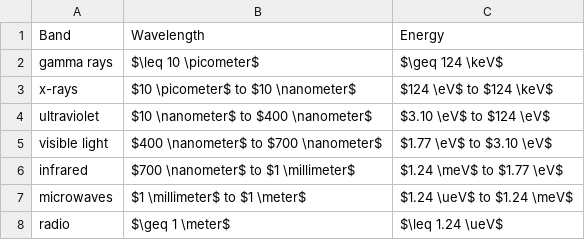
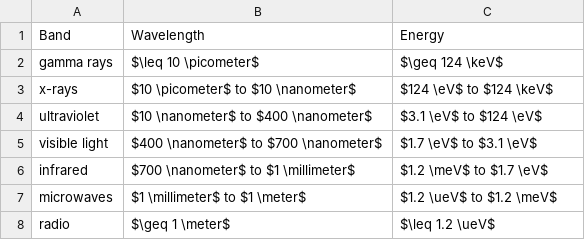
Before and after one commit to eudoxia0/flashcards, a CSV file: sources/em-spectrum.csv, drawn as a sheet.

```diff
--- a/sources/em-spectrum.csv
+++ b/sources/em-spectrum.csv
@@ -3,6 +3,6 @@ gamma rays, "$\leq 10 \picometer$", "$\geq 124 \keV$"
 x-rays, $10 \picometer$ to $10 \nanometer$, $124 \eV$ to $124 \keV$
-ultraviolet, $10 \nanometer$ to $400 \nanometer$, $3.10 \eV$ to $124 \eV$
-visible light, $400 \nanometer$ to $700 \nanometer$, $1.77 \eV$ to $3.10 \eV$
-infrared, $700 \nanometer$ to $1 \millimeter$, $1.24 \meV$ to $1.77 \eV$
-microwaves, $1 \millimeter$ to $1 \meter$, $1.24 \ueV$ to $1.24 \meV$
-radio, "$\geq 1 \meter$", "$\leq 1.24 \ueV$"
+ultraviolet, $10 \nanometer$ to $400 \nanometer$, $3.1 \eV$ to $124 \eV$
+visible light, $400 \nanometer$ to $700 \nanometer$, $1.7 \eV$ to $3.1 \eV$
+infrared, $700 \nanometer$ to $1 \millimeter$, $1.2 \meV$ to $1.7 \eV$
+microwaves, $1 \millimeter$ to $1 \meter$, $1.2 \ueV$ to $1.2 \meV$
+radio, "$\geq 1 \meter$", "$\leq 1.2 \ueV$"
```
Also changed, not shown: 1 other file.
